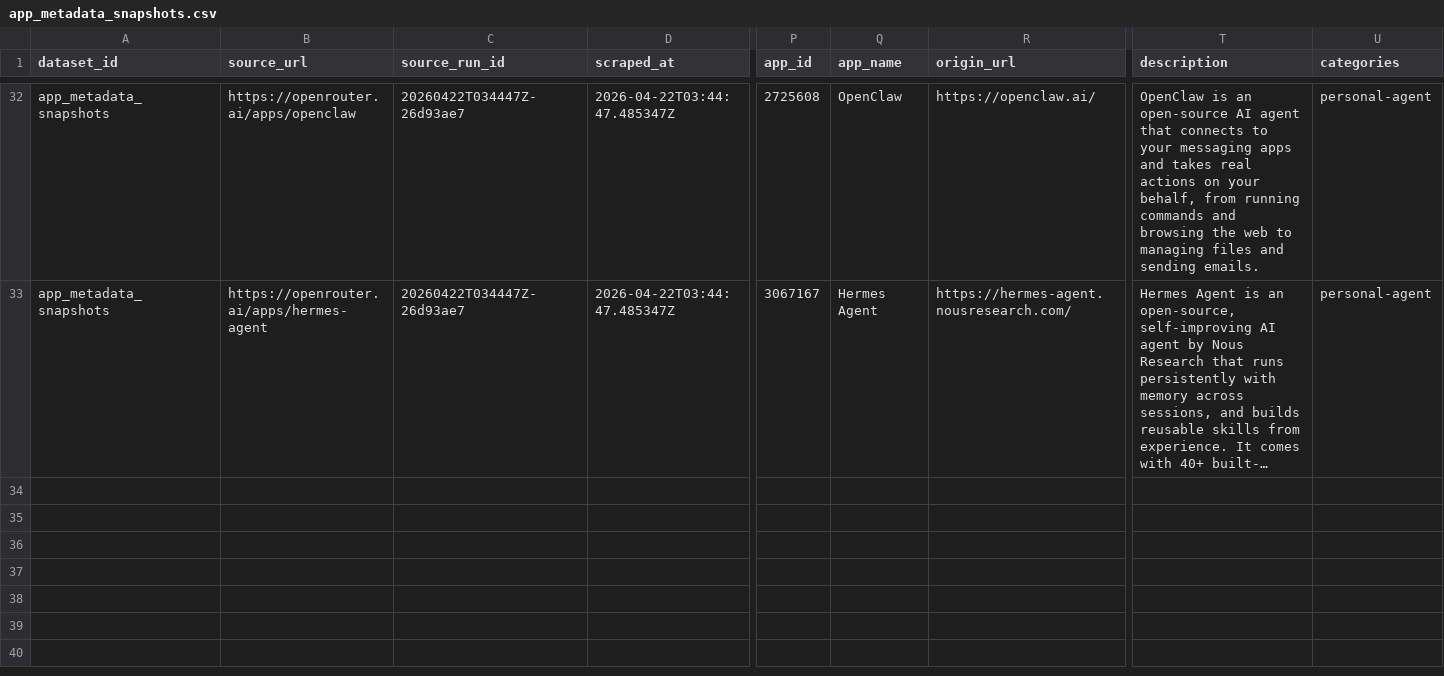
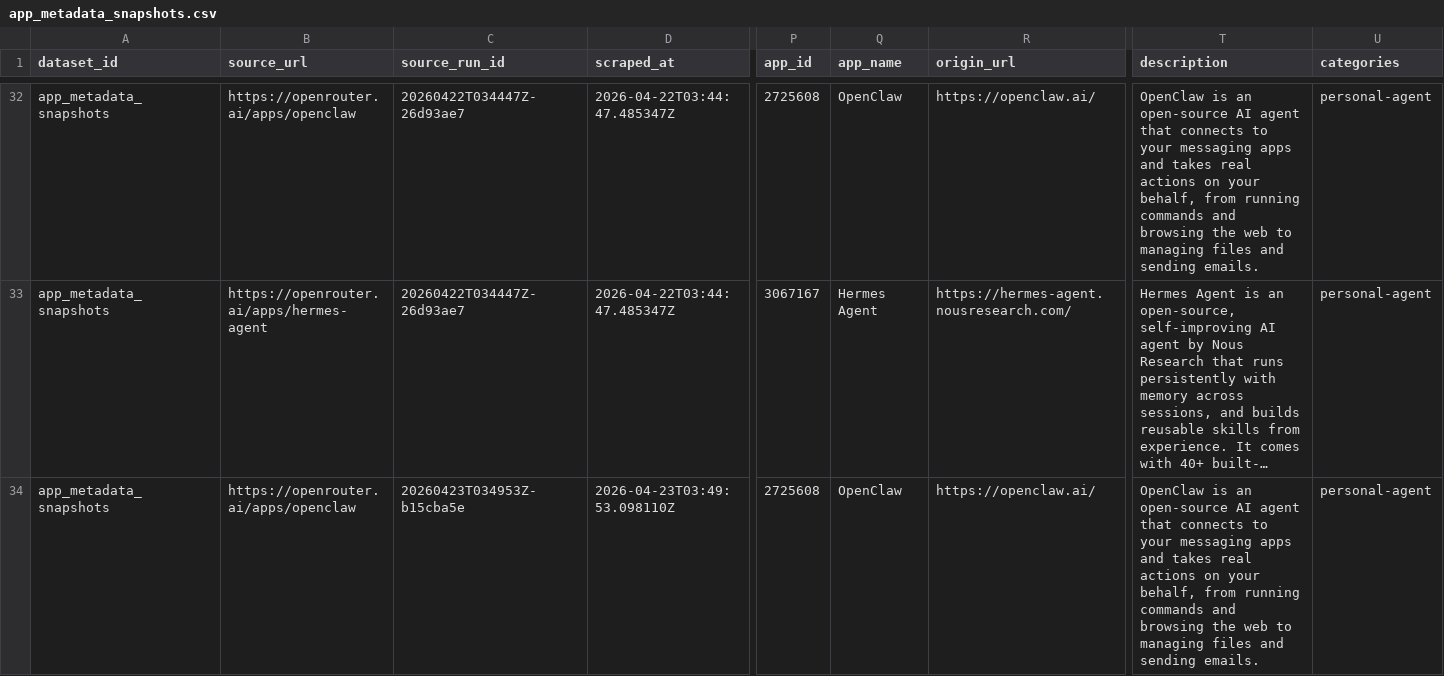
Before and after one commit to Henrywzh/alternative-data, a CSV file: data/normalized/openrouter/app_metadata_snapshots.csv, drawn as a sheet; only a part is shown, gaps mark what is left out; long unchanged cells end in …; rows hold the shown columns only; the diff covers the shown part only; the diff names each change by its address in the sheet, - before the commit and + after, or states it on an @@ line.

```diff
--- a/data/normalized/openrouter/app_metadata_snapshots.csv
+++ b/data/normalized/openrouter/app_metadata_snapshots.csv
+row 34: app_metadata_snapshots | https://openrouter.ai/apps/openclaw | 20260423T034953Z-b15cba5e | 2026-04-23T03:49:53.098110Z | 2725608 | OpenClaw | https://openclaw.ai/ | OpenClaw is an open-source AI agent that connects to your messaging apps and takes real actions on your behalf, from running commands and browsing the web to managing files and sending emails. | personal-agent
```
Also changed, not shown: 1 added row elsewhere in this file, data/normalized/openrouter/apps_trending_snapshots.csv, 8 other files.
